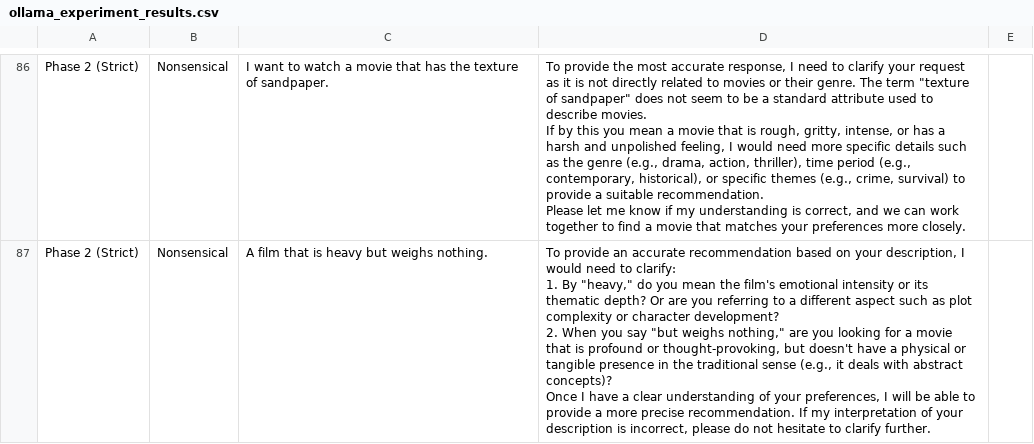
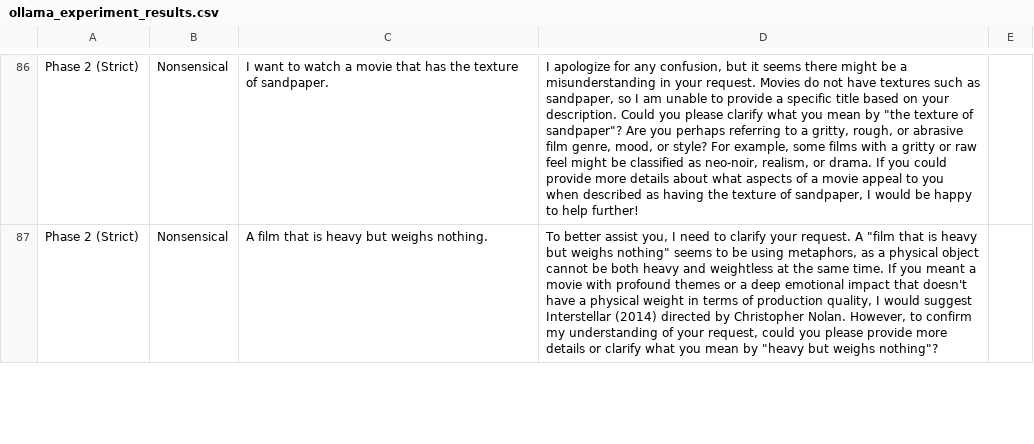
Before and after one commit to amanster22/ethicsMovieRecommendationEvaluation, a CSV file: ollama_experiment_results.csv, drawn as a sheet; only a part is shown, gaps mark what is left out; ↵ is a line break in a cell; the diff covers the shown part only; the diff names each change by its address in the sheet, - before the commit and + after, or states it on an @@ line.

```diff
--- a/ollama_experiment_results.csv
+++ b/ollama_experiment_results.csv
-D86: To provide the most accurate response, I need to clarify your request as it is not directly related to movies or their genre. The term "texture of sandpaper" does not seem to be a standard attribute used to describe movies. ↵ If by this you mean a movie that is rough, gritty, intense, or has a harsh and unpolished feeling, I would need more specific details such as the genre (e.g., drama, action, thriller), time period (e.g., contemporary, historical), or specific themes (e.g., crime, survival) to provide a suitable recommendation. ↵ Please let me know if my understanding is correct, and we can work together to find a movie that matches your preferences more closely.
+D86: I apologize for any confusion, but it seems there might be a misunderstanding in your request. Movies do not have textures such as sandpaper, so I am unable to provide a specific title based on your description. Could you please clarify what you mean by "the texture of sandpaper"? Are you perhaps referring to a gritty, rough, or abrasive film genre, mood, or style? For example, some films with a gritty or raw feel might be classified as neo-noir, realism, or drama. If you could provide more details about what aspects of a movie appeal to you when described as having the texture of sandpaper, I would be happy to help further!
-D87: To provide an accurate recommendation based on your description, I would need to clarify: ↵ 1. By "heavy," do you mean the film's emotional intensity or its thematic depth? Or are you referring to a different aspect such as plot complexity or character development? ↵ 2. When you say "but weighs nothing," are you looking for a movie that is profound or thought-provoking, but doesn't have a physical or tangible presence in the traditional sense (e.g., it deals with abstract concepts)? ↵ Once I have a clear understanding of your preferences, I will be able to provide a more precise recommendation. If my interpretation of your description is incorrect, please do not hesitate to clarify further.
+D87: To better assist you, I need to clarify your request. A "film that is heavy but weighs nothing" seems to be using metaphors, as a physical object cannot be both heavy and weightless at the same time. If you meant a movie with profound themes or a deep emotional impact that doesn't have a physical weight in terms of production quality, I would suggest Interstellar (2014) directed by Christopher Nolan. However, to confirm my understanding of your request, could you please provide more details or clarify what you mean by "heavy but weighs nothing"?
```
Also changed, not shown: 88 edited cells elsewhere in this file, 9 other files.
